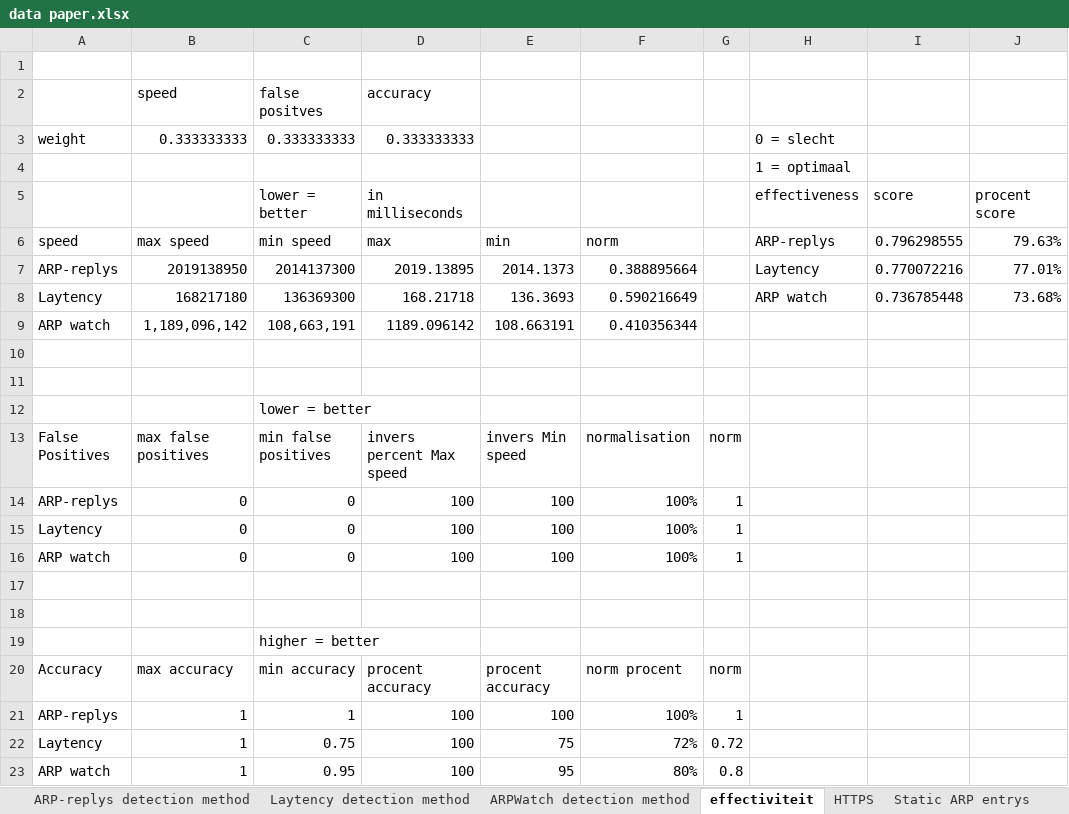
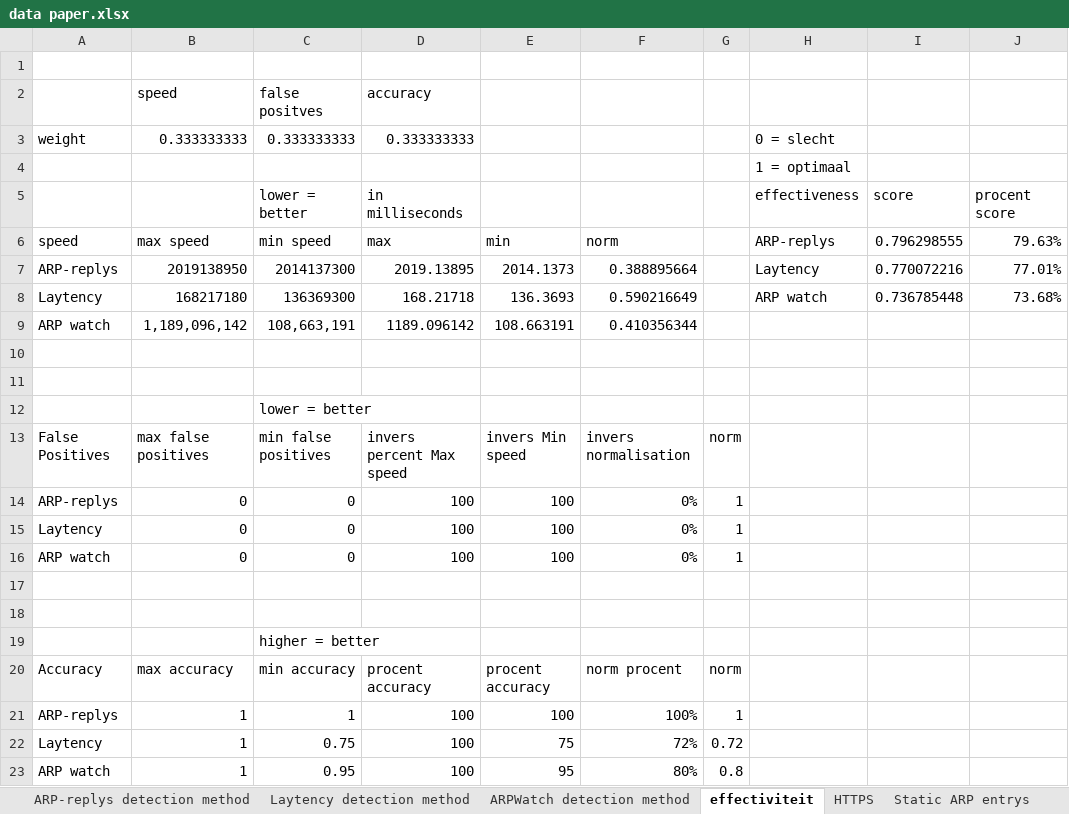
Before and after one commit to lukiluk447/Paper-data, an Excel workbook: data paper.xlsx, sheet effectiviteit, drawn as a sheet; values as stored, in another font and other column widths than the file's, no borders; charts and pictures not drawn; the diff names each change by its address in the sheet, - before the commit and + after, or states it on an @@ line.

Commit message:
final final update

```diff
--- a/data paper.xlsx (sheet effectiviteit)
+++ b/data paper.xlsx (sheet effectiviteit)
-F13: normalisation
+F13: invers normalisation
-F14:F16: 100%
+F14:F16: 0%
```
Also changed, not shown: charts or pictures.
